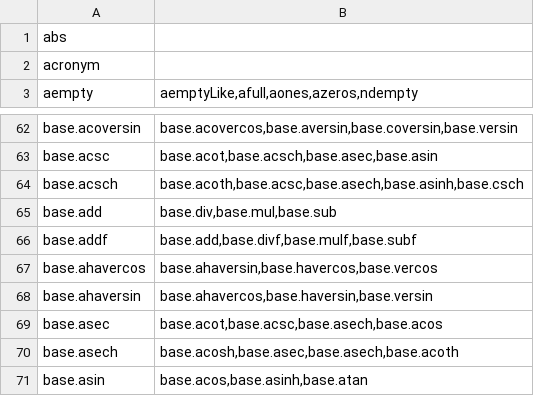
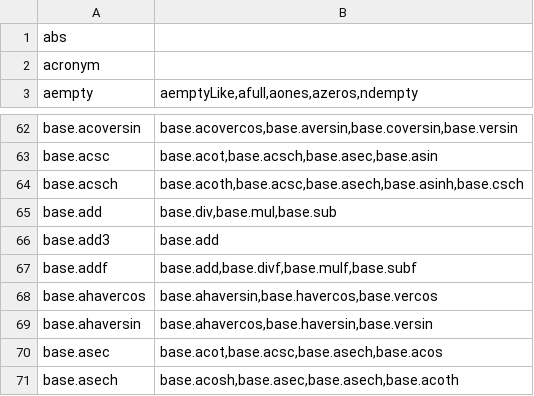
Before and after one commit to stdlib-js/namespace-alias2related, a CSV file: data/data.csv, drawn as a sheet; only a part is shown, gaps mark what is left out; the shorter side is filled out with more unchanged rows; the diff names each change by its address in the sheet, - before the commit and + after, or states it on an @@ line.

```diff
--- a/data/data.csv
+++ b/data/data.csv
+row 66: base.add3 | base.add
```
Also changed, not shown: 3 other files.
